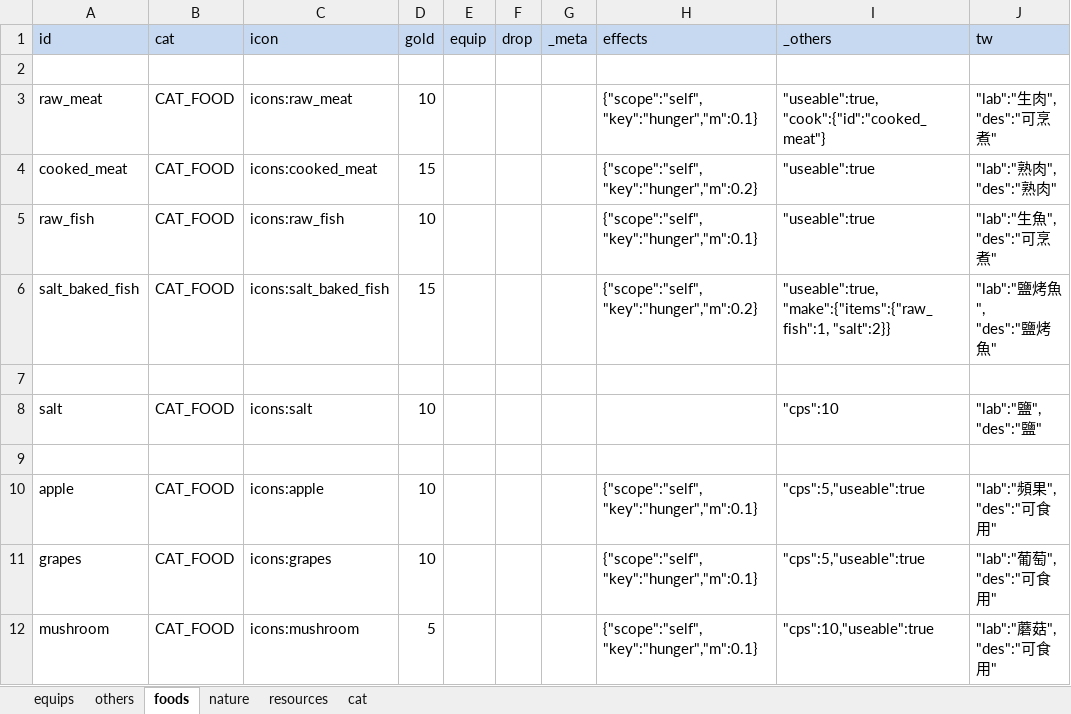
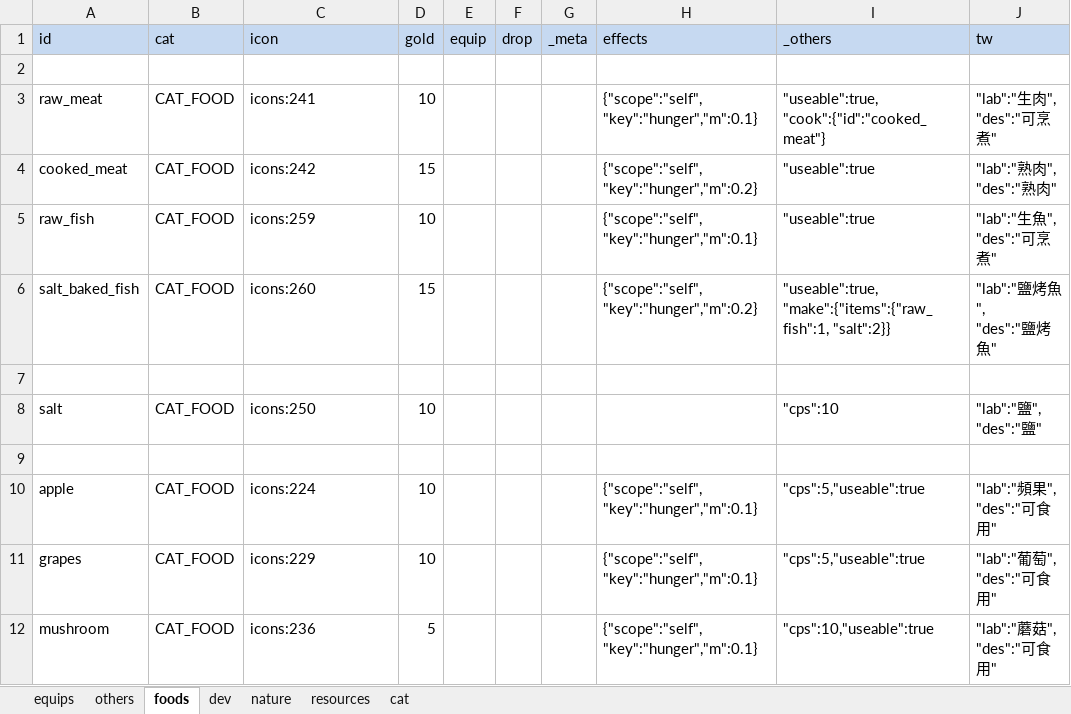
Before and after one commit to bwm0822/game_02, an Excel workbook: xls/item.xlsx, sheet foods, drawn as a sheet; only a part is shown; values as stored, in another font and other column widths than the file's, no borders; the diff names each change by its address in the sheet, - before the commit and + after, or states it on an @@ line.

```diff
--- a/xls/item.xlsx (sheet foods)
+++ b/xls/item.xlsx (sheet foods)
+sheet tab: dev
-C3 (icon): icons:raw_meat
+C3 (icon): icons:241
-C4 (icon): icons:cooked_meat
+C4 (icon): icons:242
-C5 (icon): icons:raw_fish
+C5 (icon): icons:259
-C6 (icon): icons:salt_baked_fish
+C6 (icon): icons:260
-C8 (icon): icons:salt
+C8 (icon): icons:250
-C10 (icon): icons:apple
+C10 (icon): icons:224
-C11 (icon): icons:grapes
+C11 (icon): icons:229
-C12 (icon): icons:mushroom
+C12 (icon): icons:236
```
Also changed, not shown: sheet others, sheet equips, sheet nature, 6 other files.
